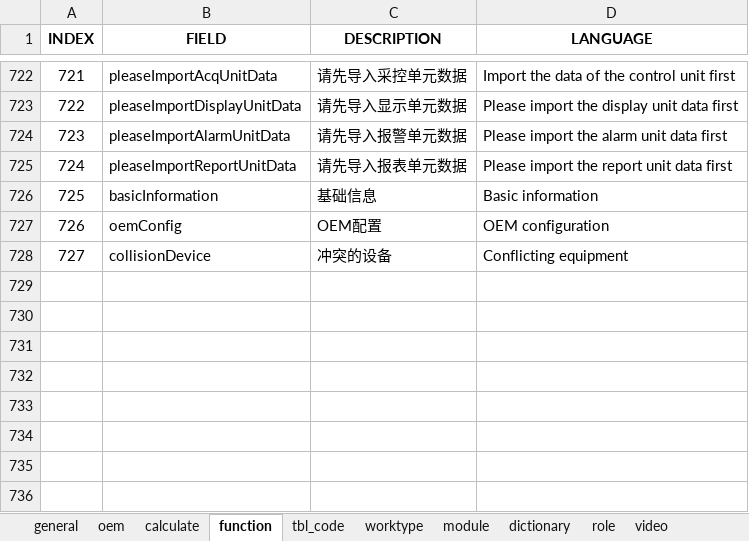
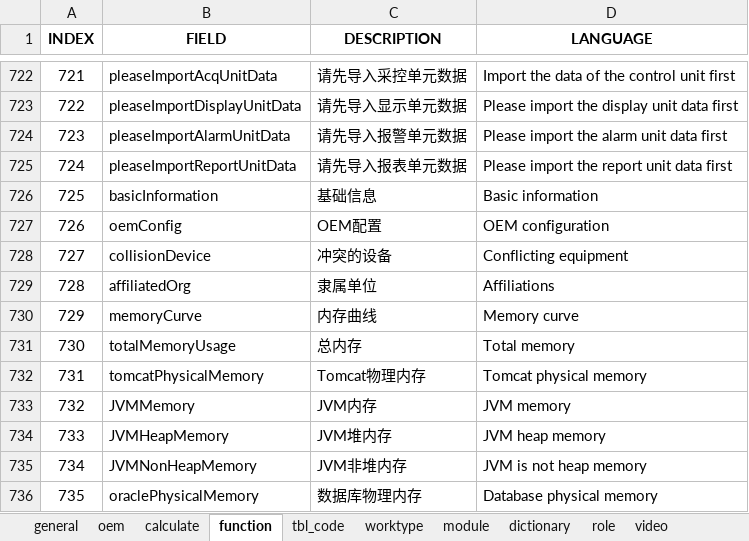
Before and after one commit to cosog/ap, an Excel workbook: WebRoot/oem/cnooc/locale/locale-en.xlsx, sheet function, drawn as a sheet; only a part is shown, gaps mark what is left out; values as stored, in another font and other column widths than the file's, no borders; the diff names each change by its address in the sheet, - before the commit and + after, or states it on an @@ line.

Commit message:
Function optimization and improvement of memory monitoring curve

```diff
--- a/WebRoot/oem/cnooc/locale/locale-en.xlsx (sheet function)
+++ b/WebRoot/oem/cnooc/locale/locale-en.xlsx (sheet function)
+row 729: 728 | affiliatedOrg | 隶属单位 | Affiliations
+row 730: 729 | memoryCurve | 内存曲线 | Memory curve
+row 731: 730 | totalMemoryUsage | 总内存 | Total memory
+row 732: 731 | tomcatPhysicalMemory | Tomcat物理内存 | Tomcat physical memory
+row 733: 732 | JVMMemory | JVM内存 | JVM memory
+row 734: 733 | JVMHeapMemory | JVM堆内存 | JVM heap memory
+row 735: 734 | JVMNonHeapMemory | JVM非堆内存 | JVM is not heap memory
+row 736: 735 | oraclePhysicalMemory | 数据库物理内存 | Database physical memory
```
Also changed, not shown: WebRoot/oem/cnpc/locale/locale-en.xlsx, WebRoot/oem/feizhou/locale/locale-en.xlsx, 34 other files.
